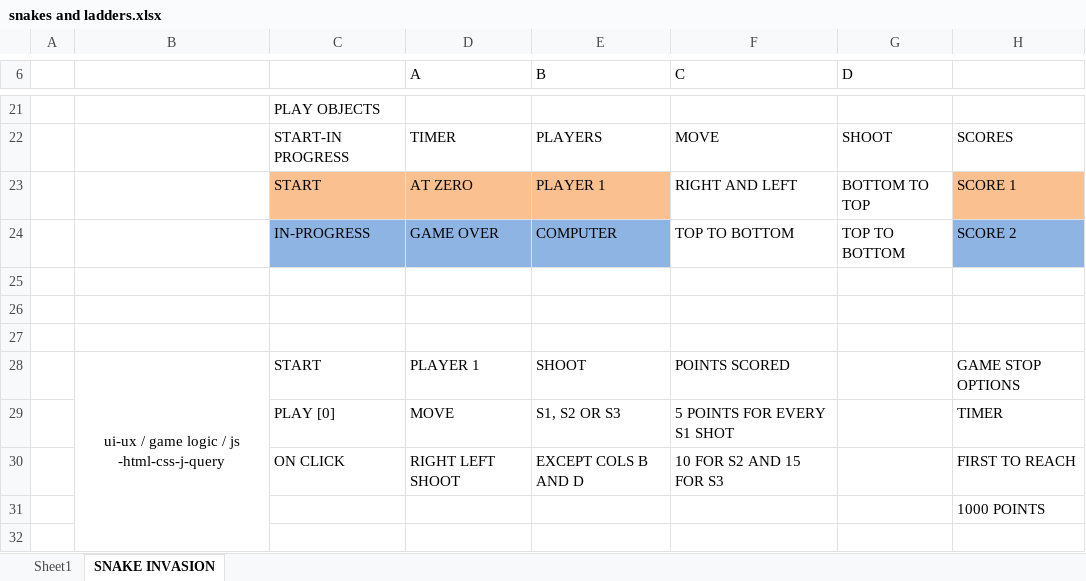
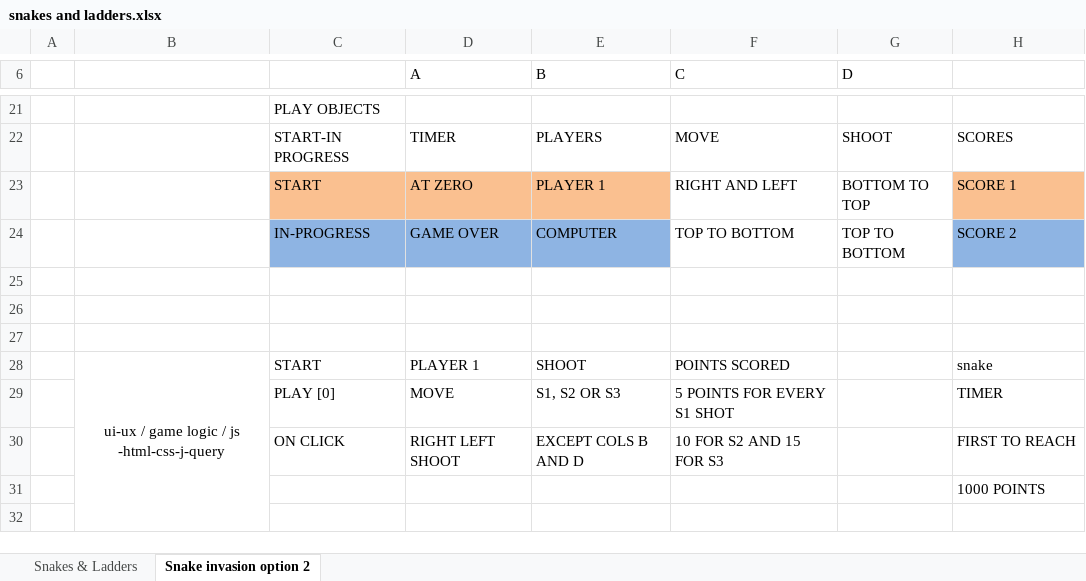
Before and after one commit to SumiSastri/wdi39-project-1, an Excel workbook: briefs/snakes and ladders/snakes and ladders.xlsx, sheet Snake invasion option 2, drawn as a sheet; only a part is shown, gaps mark what is left out; values as stored, in another font and other column widths than the file's, no borders; the diff names each change by its address in the sheet, - before the commit and + after, or states it on an @@ line.

Commit message:
snakes and ladders final with css

```diff
--- a/briefs/snakes and ladders/snakes and ladders.xlsx (sheet Snake invasion option 2)
+++ b/briefs/snakes and ladders/snakes and ladders.xlsx (sheet Snake invasion option 2)
-sheet tab: Sheet1
+sheet tab: Snakes & Ladders
-sheet tab: SNAKE INVASION
+sheet tab: Snake invasion option 2
-H28: GAME STOP OPTIONS
+H28: snake
```
Also changed, not shown: sheet Snakes & Ladders, 5 other files.
